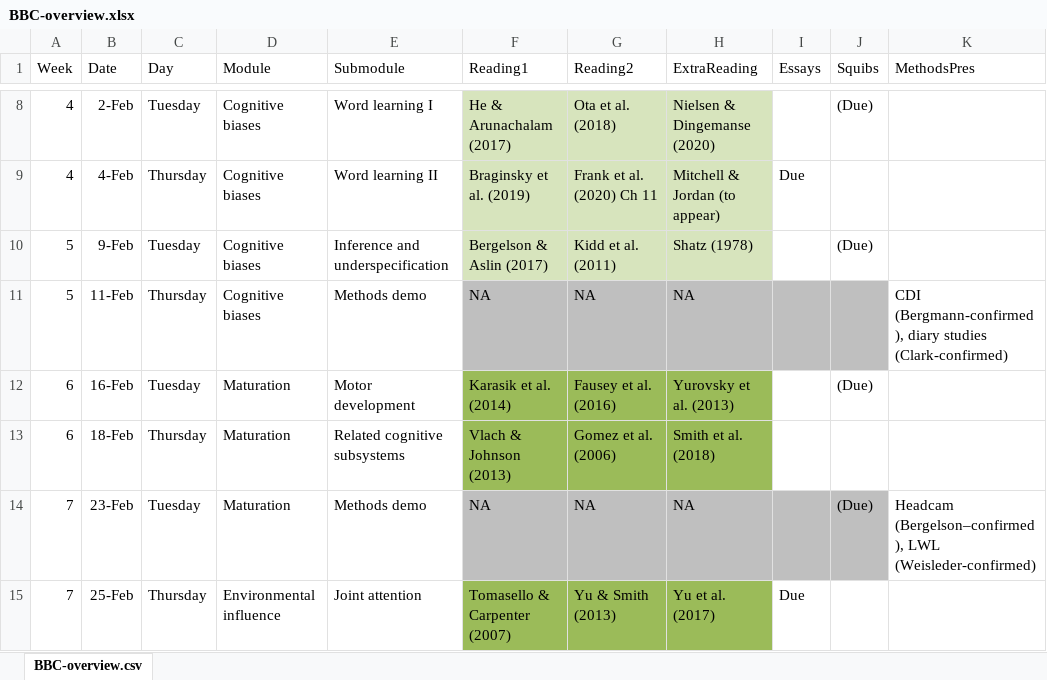
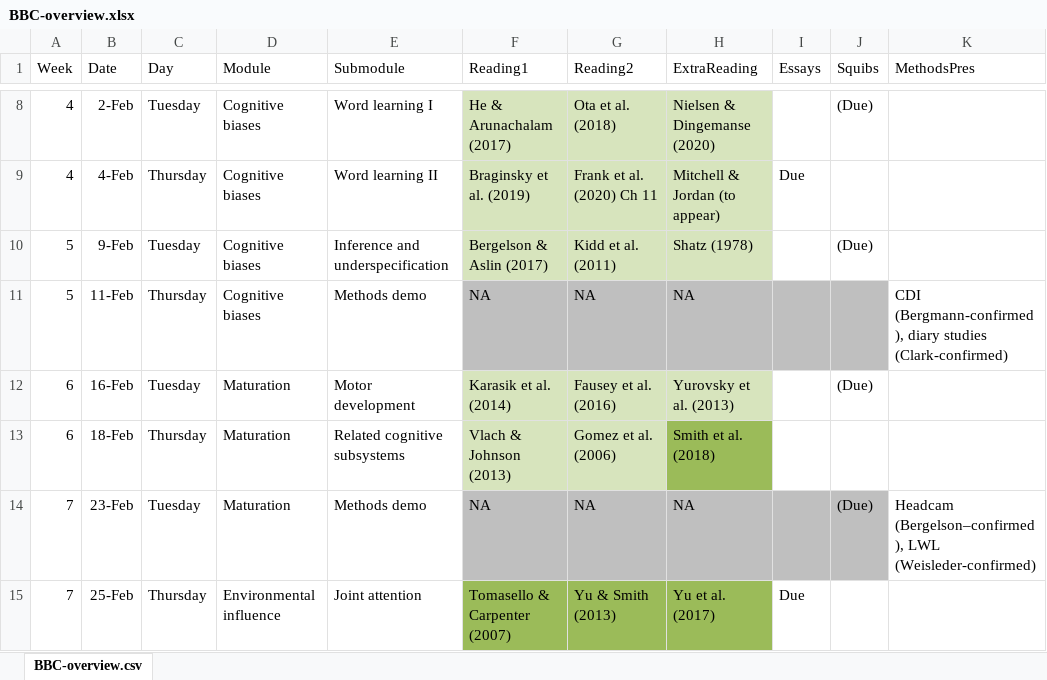
Before and after one commit to marisacasillas/chatterlab, an Excel workbook: BBC-overview.xlsx, sheet BBC-overview.csv, drawn as a sheet; only a part is shown, gaps mark what is left out; values as stored, in another font and other column widths than the file's, no borders; the diff names each change by its address in the sheet, - before the commit and + after, or states it on an @@ line.

Commit message:
Update BBC-overview.xlsx

```diff
--- a/BBC-overview.xlsx (sheet BBC-overview.csv)
+++ b/BBC-overview.xlsx (sheet BBC-overview.csv)
-F12:H12 fill: #9BBB59
+F12:H12 fill: #D7E4BD
-F13:G13 fill: #9BBB59
+F13:G13 fill: #D7E4BD
```
